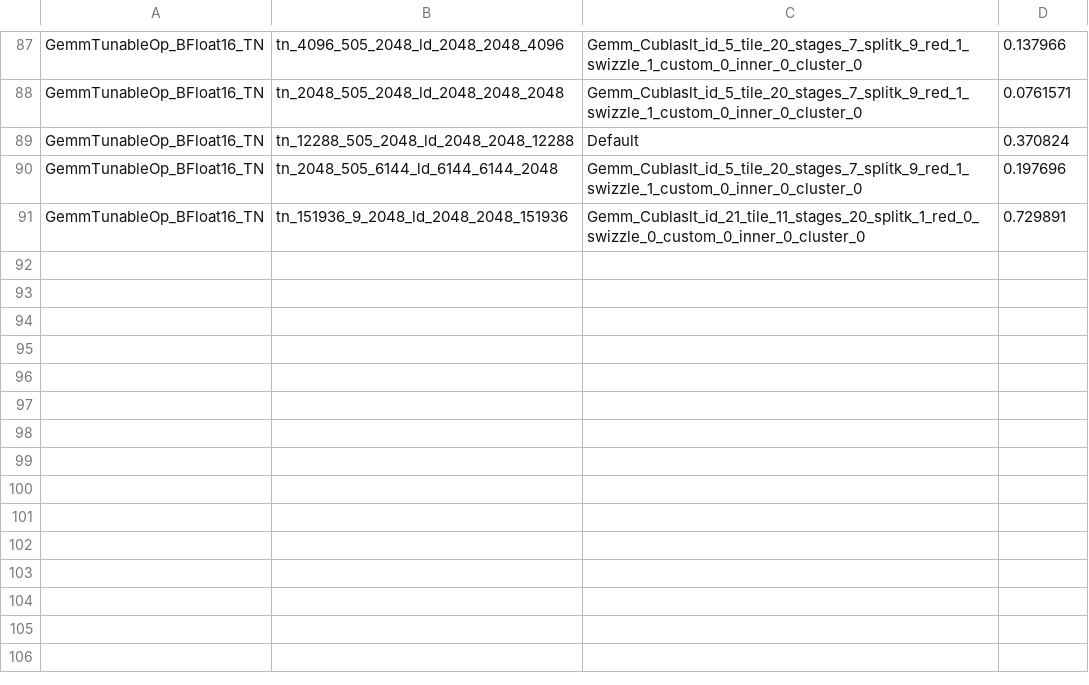
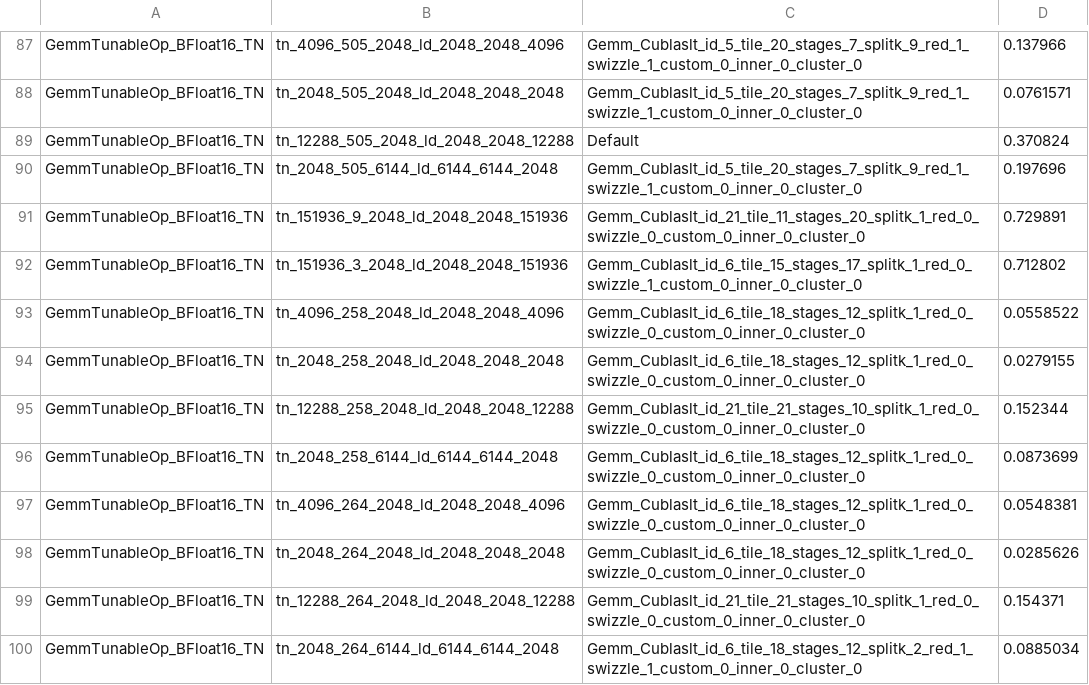
Before and after one commit to kbwal/inference-engine, a CSV file: qwen3-1.7b/tunableop_results.csv, drawn as a sheet; only a part is shown, gaps mark what is left out.

```diff
--- a/qwen3-1.7b/tunableop_results.csv
+++ b/qwen3-1.7b/tunableop_results.csv
@@ -91 +91,10 @@ GemmTunableOp_BFloat16_TN,tn_2048_505_6144_ld_6144_6144_2048,Gemm_Cublaslt_id_5_
 GemmTunableOp_BFloat16_TN,tn_151936_9_2048_ld_2048_2048_151936,Gemm_Cublaslt_id_21_tile_11_stages_20_splitk_1_red_0_swizzle_0_custom_0_inner_0_cluster_0,0.729891
+GemmTunableOp_BFloat16_TN,tn_151936_3_2048_ld_2048_2048_151936,Gemm_Cublaslt_id_6_tile_15_stages_17_splitk_1_red_0_swizzle_1_custom_0_inner_0_cluster_0,0.712802
+GemmTunableOp_BFloat16_TN,tn_4096_258_2048_ld_2048_2048_4096,Gemm_Cublaslt_id_6_tile_18_stages_12_splitk_1_red_0_swizzle_0_custom_0_inner_0_cluster_0,0.0558522
+GemmTunableOp_BFloat16_TN,tn_2048_258_2048_ld_2048_2048_2048,Gemm_Cublaslt_id_6_tile_18_stages_12_splitk_1_red_0_swizzle_0_custom_0_inner_0_cluster_0,0.0279155
+GemmTunableOp_BFloat16_TN,tn_12288_258_2048_ld_2048_2048_12288,Gemm_Cublaslt_id_21_tile_21_stages_10_splitk_1_red_0_swizzle_0_custom_0_inner_0_cluster_0,0.152344
+GemmTunableOp_BFloat16_TN,tn_2048_258_6144_ld_6144_6144_2048,Gemm_Cublaslt_id_6_tile_18_stages_12_splitk_1_red_0_swizzle_0_custom_0_inner_0_cluster_0,0.0873699
+GemmTunableOp_BFloat16_TN,tn_4096_264_2048_ld_2048_2048_4096,Gemm_Cublaslt_id_6_tile_18_stages_12_splitk_1_red_0_swizzle_0_custom_0_inner_0_cluster_0,0.0548381
+GemmTunableOp_BFloat16_TN,tn_2048_264_2048_ld_2048_2048_2048,Gemm_Cublaslt_id_6_tile_18_stages_12_splitk_1_red_0_swizzle_0_custom_0_inner_0_cluster_0,0.0285626
+GemmTunableOp_BFloat16_TN,tn_12288_264_2048_ld_2048_2048_12288,Gemm_Cublaslt_id_21_tile_21_stages_10_splitk_1_red_0_swizzle_0_custom_0_inner_0_cluster_0,0.154371
+GemmTunableOp_BFloat16_TN,tn_2048_264_6144_ld_6144_6144_2048,Gemm_Cublaslt_id_6_tile_18_stages_12_splitk_2_red_1_swizzle_1_custom_0_inner_0_cluster_0,0.0885034
```
Also changed, not shown: 1 other file.
